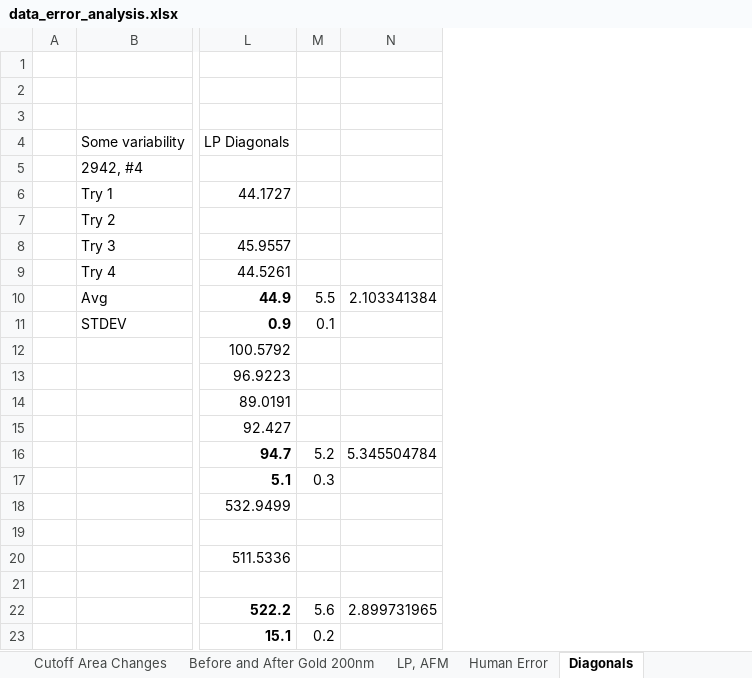
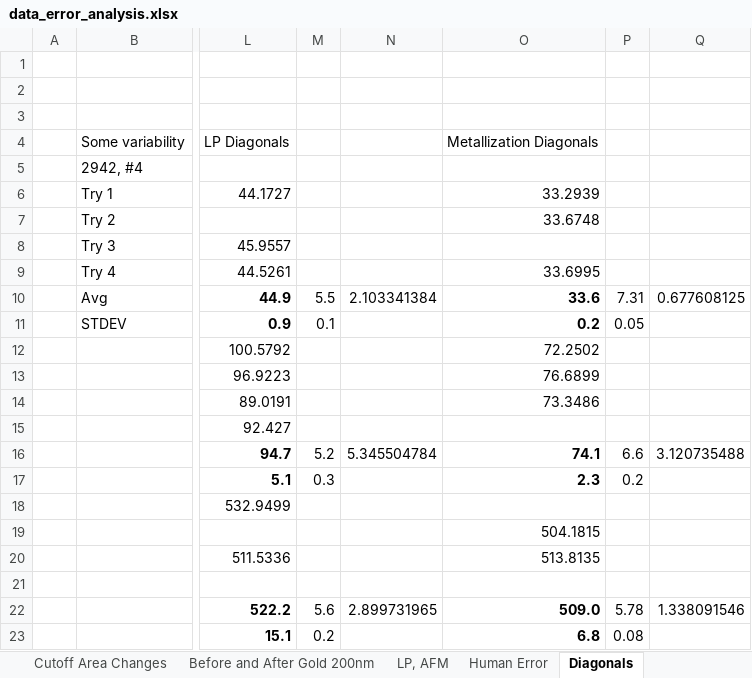
Before and after one commit to jLoven/hardness_test_area_detection, an Excel workbook: data/data_error_analysis.xlsx, sheet Diagonals, drawn as a sheet; only a part is shown, gaps mark what is left out; values as stored, in another font and other column widths than the file's, no borders; the diff names each change by its address in the sheet, - before the commit and + after, or states it on an @@ line.

```diff
--- a/data/data_error_analysis.xlsx (sheet Diagonals)
+++ b/data/data_error_analysis.xlsx (sheet Diagonals)
+column O, rows 4-23: Metallization Diagonals |  | 33.2939 | 33.6748 |  | 33.6995 | 33.6 | 0.2 | 72.2502 | 76.6899 | 73.3486 |  | 74.1 | 2.3 |  | 504.1815 | 513.8135 |  | 509.0 | 6.8
+column P, rows 10-23: 7.31 | 0.05 |  |  |  |  | 6.6 | 0.2 |  |  |  |  | 5.78 | 0.08
+column Q, rows 10-22: 0.677608125 |  |  |  |  |  | 3.120735488 |  |  |  |  |  | 1.338091546
```
Also changed, not shown: sheet LP, AFM, hours.xlsx, 6 other files.
